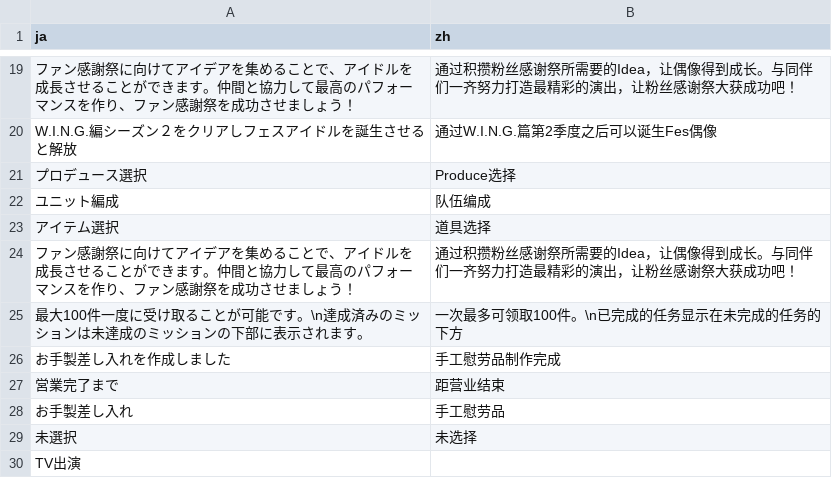
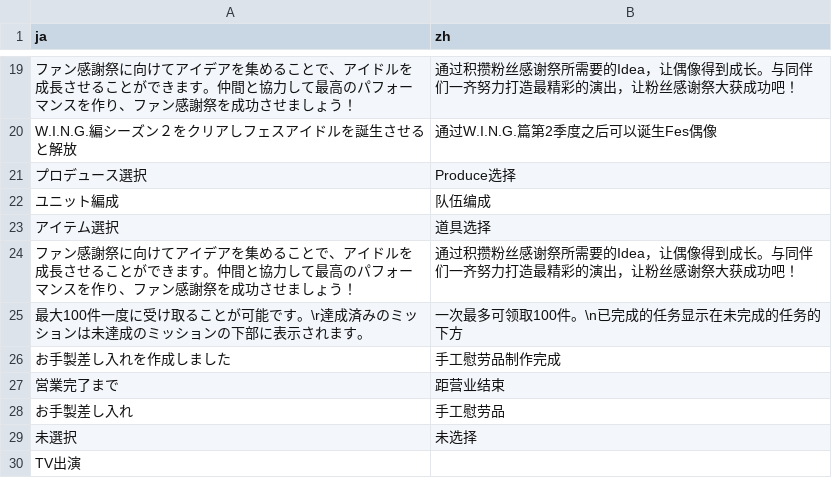
Before and after one commit to lzgzhyf/ShinyColors, a CSV file: data/common.csv, drawn as a sheet; only a part is shown, gaps mark what is left out.

```diff
--- a/data/common.csv
+++ b/data/common.csv
@@ -24,3 +24,3 @@ W.I.N.G.編シーズン２をクリアしフェスアイドルを誕生させる
 ファン感謝祭に向けてアイデアを集めることで、アイドルを成長させることができます。仲間と協力して最高のパフォーマンスを作り、ファン感謝祭を成功させましょう！,通过积攒粉丝感谢祭所需要的Idea，让偶像得到成长。与同伴们一齐努力打造最精彩的演出，让粉丝感谢祭大获成功吧！
-最大100件一度に受け取ることが可能です。\n達成済みのミッションは未達成のミッションの下部に表示されます。,一次最多可领取100件。\n已完成的任务显示在未完成的任务的下方
+最大100件一度に受け取ることが可能です。\r達成済みのミッションは未達成のミッションの下部に表示されます。,一次最多可领取100件。\n已完成的任务显示在未完成的任务的下方
 お手製差し入れを作成しました,手工慰劳品制作完成
```
Also changed, not shown: 2 other files.
